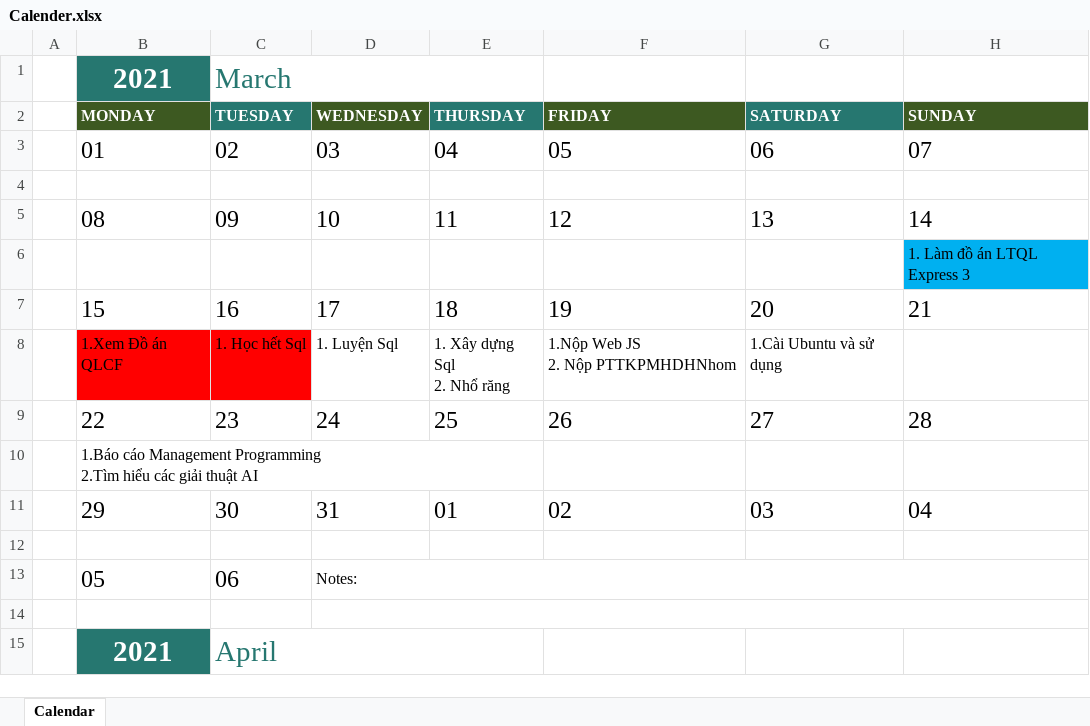
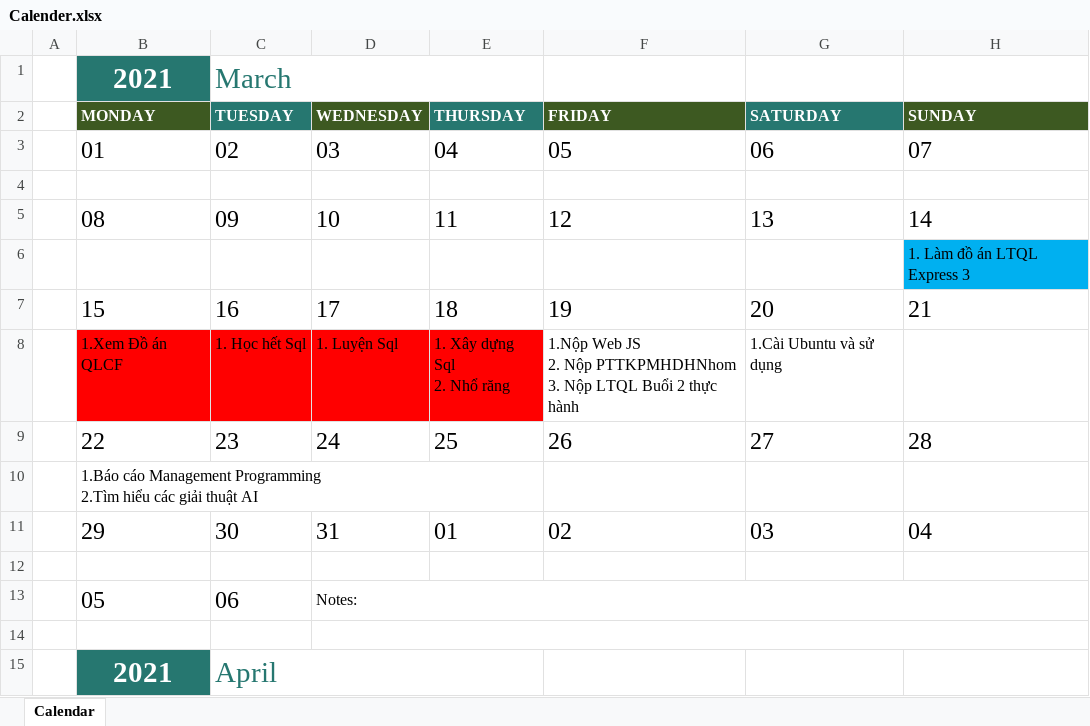
Before and after one commit to jusrisu2020/File-HK2-Nam3, an Excel workbook: Calender.xlsx, sheet Calendar, drawn as a sheet; only a part is shown; values as stored, in another font and other column widths than the file's, no borders; conditional formats not drawn; ↵ is a line break in a cell; the diff names each change by its address in the sheet, - before the commit and + after, or states it on an @@ line.

```diff
--- a/Calender.xlsx (sheet Calendar)
+++ b/Calender.xlsx (sheet Calendar)
-D8:E8 fill: none
+D8:E8 fill: #FF0000
-F8 (FRIDAY): …Nộp PTTKPMHDHNhom
+F8 (FRIDAY): …Nộp PTTKPMHDHNhom ↵ 3. Nộp LTQL Buổi 2 thực hành
```
Also changed, not shown: 23 other files.
